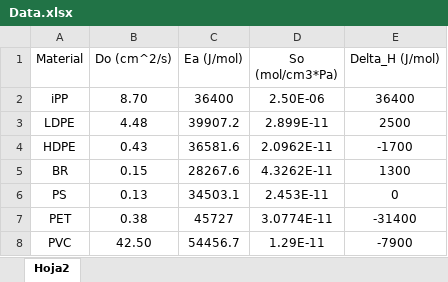
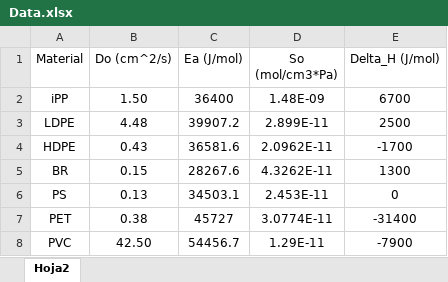
Before and after one commit to 0danielfrozo/Tesis-Maestria-Iqui, an Excel workbook: Codigo/Version V2.1/Datos/Data.xlsx, sheet Hoja2, drawn as a sheet; values as stored, in another font and other column widths than the file's, no borders; the diff names each change by its address in the sheet, - before the commit and + after, or states it on an @@ line.

```diff
--- a/Codigo/Version V2.1/Datos/Data.xlsx (sheet Hoja2)
+++ b/Codigo/Version V2.1/Datos/Data.xlsx (sheet Hoja2)
-B2 (Do (cm^2/s)): 8.70
+B2 (Do (cm^2/s)): 1.50
-D2 (So (mol/cm3*Pa)): 2.50E-06
+D2 (So (mol/cm3*Pa)): 1.48E-09
-E2 (Delta_H (J/mol)): 36400
+E2 (Delta_H (J/mol)): 6700
```
Also changed, not shown: 59 other files.
